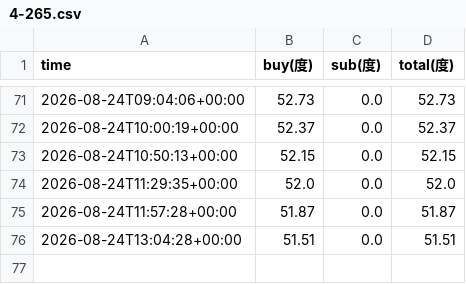
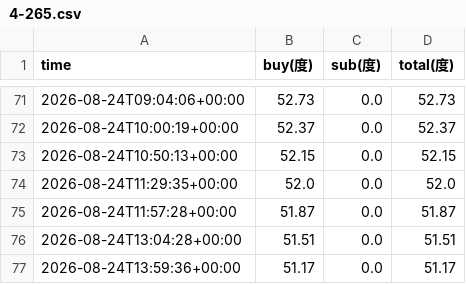
Before and after one commit to xiao-ovo-xiong/elec-monitor, a CSV file: data/4-265.csv, drawn as a sheet; only a part is shown, gaps mark what is left out; the diff names each change by its address in the sheet, - before the commit and + after, or states it on an @@ line.

```diff
--- a/data/4-265.csv
+++ b/data/4-265.csv
+row 77: 2026-08-24T13:59:36+00:00 | 51.17 | 0.0 | 51.17
```
Also changed, not shown: data/4-267.csv, data/4-271.csv, 2 other files.
